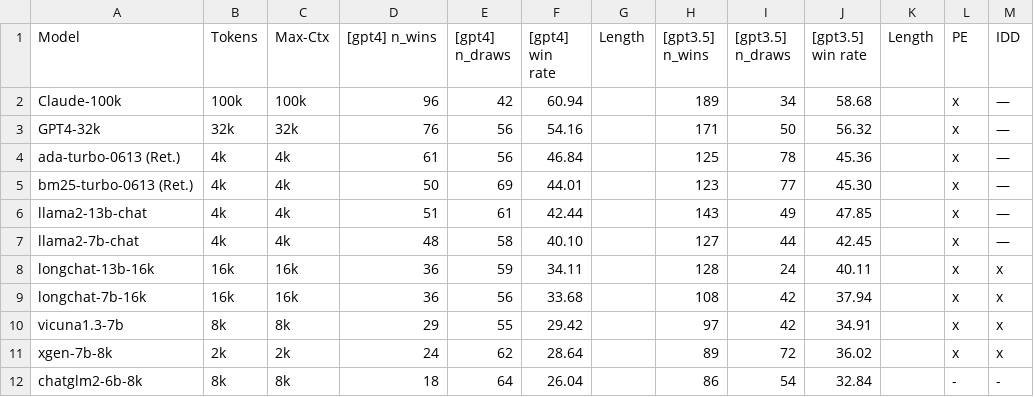
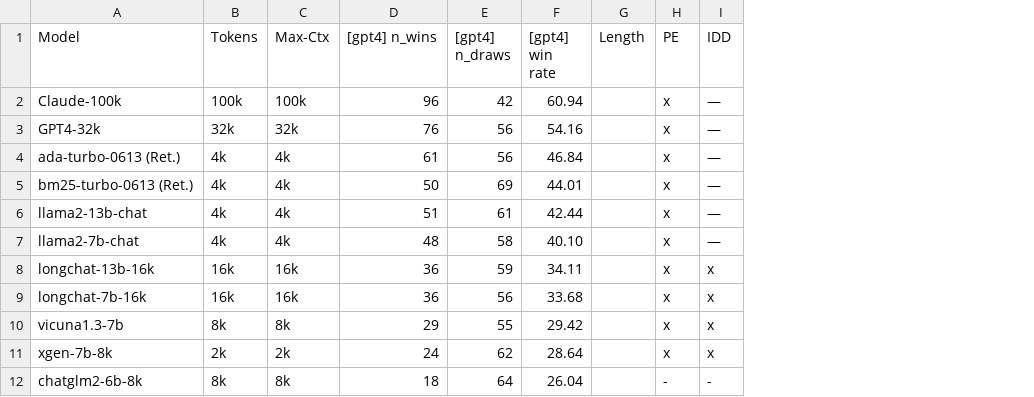
Before and after one commit to L-Eval/L-Eval.github.io, a CSV file: llm_LEval_leaderboard.csv, drawn as a sheet; the diff names each change by its address in the sheet, - before the commit and + after, or states it on an @@ line.

```diff
--- a/llm_LEval_leaderboard.csv
+++ b/llm_LEval_leaderboard.csv
-column H ([gpt3.5] n_wins), rows 2-12: 189 | 171 | 125 | 123 | 143 | 127 | 128 | 108 | 97 | 89 | 86
-column I ([gpt3.5] n_draws), rows 2-12: 34 | 50 | 78 | 77 | 49 | 44 | 24 | 42 | 42 | 72 | 54
-column J ([gpt3.5] win rate), rows 2-12: 58.68 | 56.32 | 45.36 | 45.30 | 47.85 | 42.45 | 40.11 | 37.94 | 34.91 | 36.02 | 32.84
-column K (Length), empty
```
Also changed, not shown: exam_LEval_leaderboard.csv, rouge_LEval_leaderboard.csv, 3 other files.
